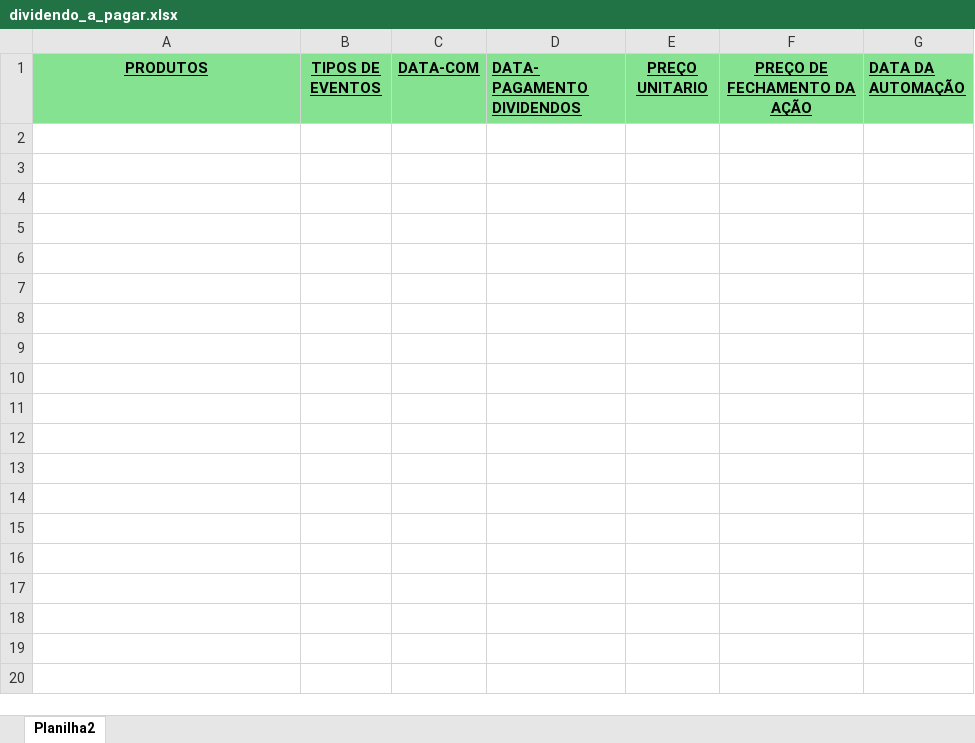
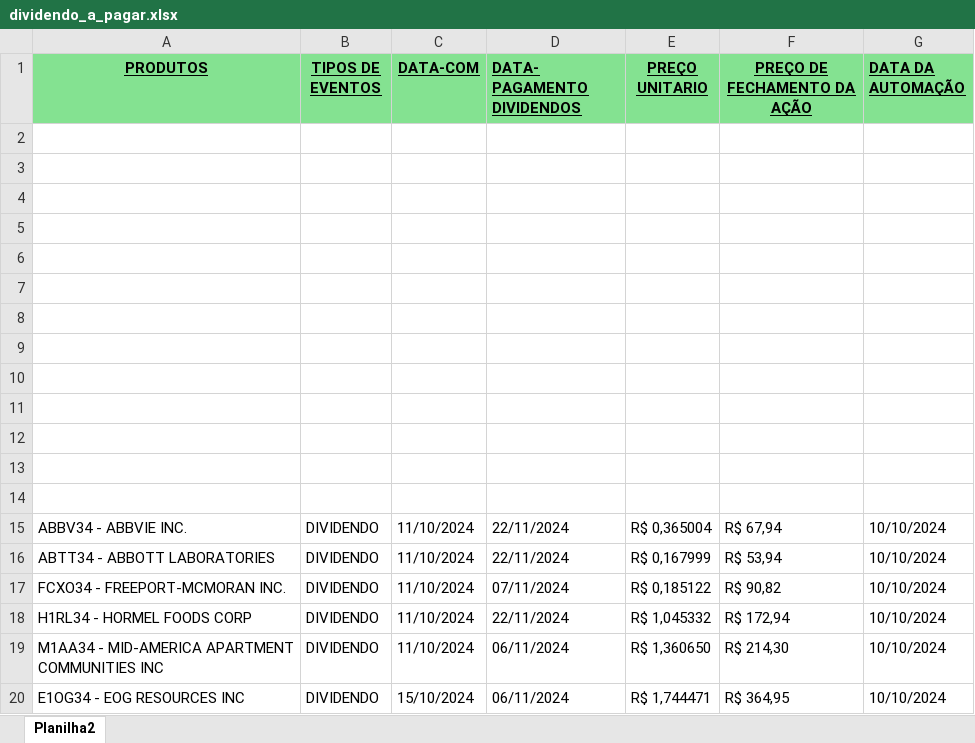
Before and after one commit to RegenilsomSilva/Carteira_de_Dividendos, an Excel workbook: Arquivos_LOG_Temp/dividendo_a_pagar.xlsx, sheet Planilha2, drawn as a sheet; only a part is shown; values as stored, in another font and other column widths than the file's, no borders; the diff covers the shown part only; the diff names each change by its address in the sheet, - before the commit and + after, or states it on an @@ line.

```diff
--- a/Arquivos_LOG_Temp/dividendo_a_pagar.xlsx (sheet Planilha2)
+++ b/Arquivos_LOG_Temp/dividendo_a_pagar.xlsx (sheet Planilha2)
+row 2: (empty)
+row 3: (empty)
+row 4: (empty)
+row 5: (empty)
+row 6: (empty)
+row 7: (empty)
+row 8: (empty)
+row 9: (empty)
+row 10: (empty)
+row 11: (empty)
+row 12: (empty)
+row 13: (empty)
+row 14: (empty)
+row 15: ABBV34 - ABBVIE INC. | DIVIDENDO | 11/10/2024 | 22/11/2024 | R$ 0,365004 | R$ 67,94 | 10/10/2024
+row 16: ABTT34 - ABBOTT LABORATORIES | DIVIDENDO | 11/10/2024 | 22/11/2024 | R$ 0,167999 | R$ 53,94 | 10/10/2024
+row 17: FCXO34 - FREEPORT-MCMORAN INC. | DIVIDENDO | 11/10/2024 | 07/11/2024 | R$ 0,185122 | R$ 90,82 | 10/10/2024
+row 18: H1RL34 - HORMEL FOODS CORP | DIVIDENDO | 11/10/2024 | 22/11/2024 | R$ 1,045332 | R$ 172,94 | 10/10/2024
+row 19: M1AA34 - MID-AMERICA APARTMENT COMMUNITIES INC | DIVIDENDO | 11/10/2024 | 06/11/2024 | R$ 1,360650 | R$ 214,30 | 10/10/2024
+row 20: E1OG34 - EOG RESOURCES INC | DIVIDENDO | 15/10/2024 | 06/11/2024 | R$ 1,744471 | R$ 364,95 | 10/10/2024
```
Also changed, not shown: 67 added rows elsewhere in this sheet, 9 other files.
